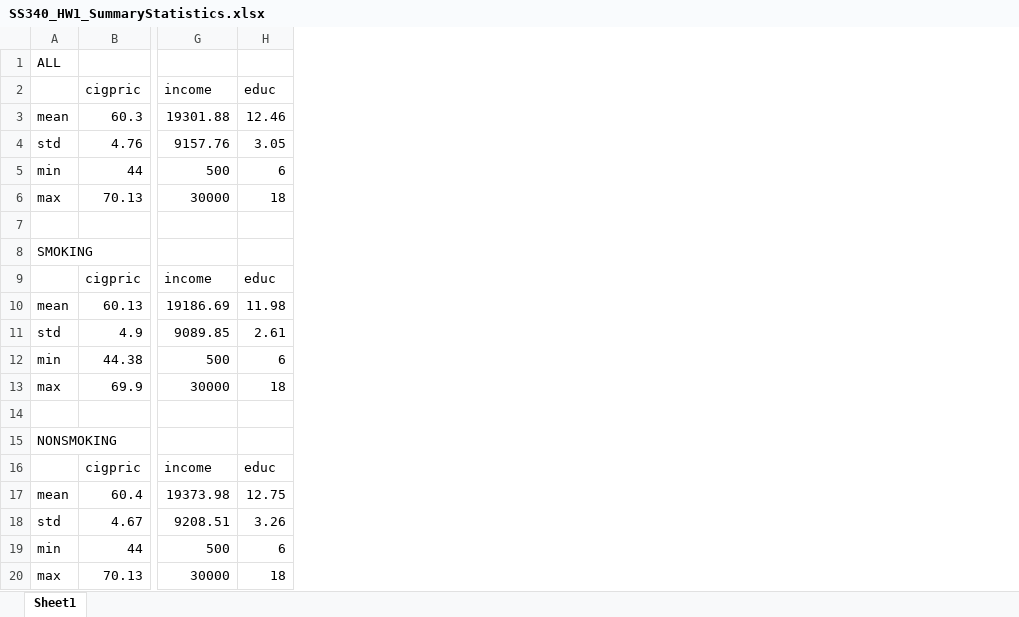
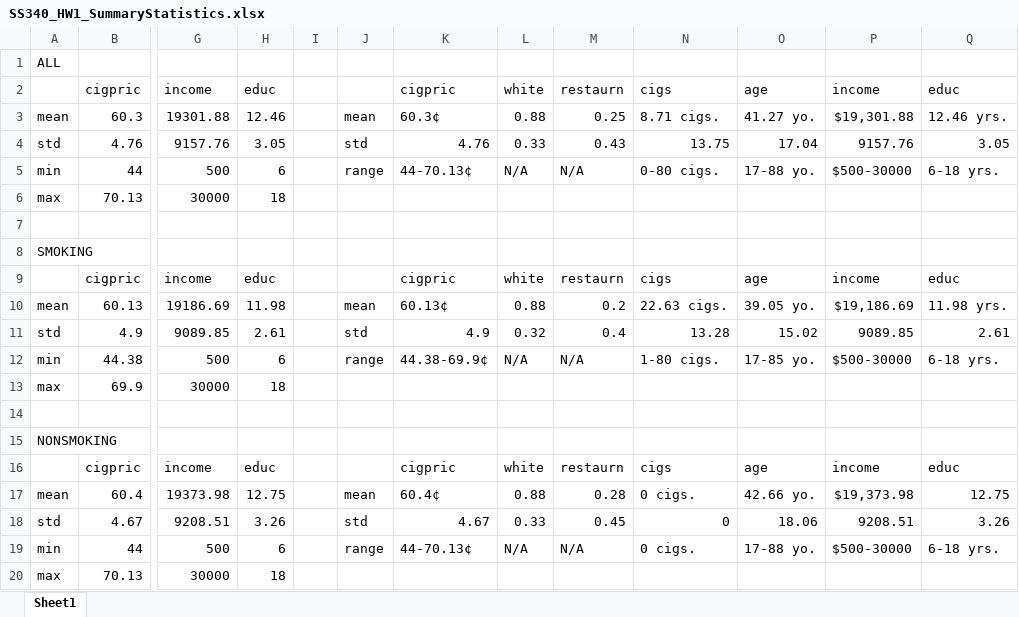
Before and after one commit to jjacobowitz/SS340_Abdelwahed, an Excel workbook: SS340_HW1/SS340_HW1_SummaryStatistics.xlsx, sheet Sheet1, drawn as a sheet; only a part is shown, gaps mark what is left out; values as stored, in another font and other column widths than the file's, no borders; the diff names each change by its address in the sheet, - before the commit and + after, or states it on an @@ line.

Commit message:
Update SS340_HW1_SummaryStatistics.xlsx

```diff
--- a/SS340_HW1/SS340_HW1_SummaryStatistics.xlsx (sheet Sheet1)
+++ b/SS340_HW1/SS340_HW1_SummaryStatistics.xlsx (sheet Sheet1)
+column I, empty
+column J, rows 3-19: mean | std | range |  |  |  |  | mean | std | range |  |  |  |  | mean | std | range
+column K, rows 2-19: cigpric | 60.3¢ | 4.76 | 44-70.13¢ |  |  |  | cigpric | 60.13¢ | 4.9 | 44.38-69.9¢ |  |  |  | cigpric | 60.4¢ | 4.67 | 44-70.13¢
+column L, rows 2-19: white | 0.88 | 0.33 | N/A |  |  |  | white | 0.88 | 0.32 | N/A |  |  |  | white | 0.88 | 0.33 | N/A
+column M, rows 2-19: restaurn | 0.25 | 0.43 | N/A |  |  |  | restaurn | 0.2 | 0.4 | N/A |  |  |  | restaurn | 0.28 | 0.45 | N/A
+column N, rows 2-19: cigs | 8.71 cigs. | 13.75 | 0-80 cigs. |  |  |  | cigs | 22.63 cigs. | 13.28 | 1-80 cigs. |  |  |  | cigs | 0 cigs. | 0 | 0 cigs.
+column O, rows 2-19: age | 41.27 yo. | 17.04 | 17-88 yo. |  |  |  | age | 39.05 yo. | 15.02 | 17-85 yo. |  |  |  | age | 42.66 yo. | 18.06 | 17-88 yo.
+column P, rows 2-19: income | $19,301.88 | 9157.76 | $500-30000 |  |  |  | income | $19,186.69 | 9089.85 | $500-30000 |  |  |  | income | $19,373.98 | 9208.51 | $500-30000
+column Q, rows 2-19: educ | 12.46 yrs. | 3.05 | 6-18 yrs. |  |  |  | educ | 11.98 yrs. | 2.61 | 6-18 yrs. |  |  |  | educ | 12.75 | 3.26 | 6-18 yrs.
```
